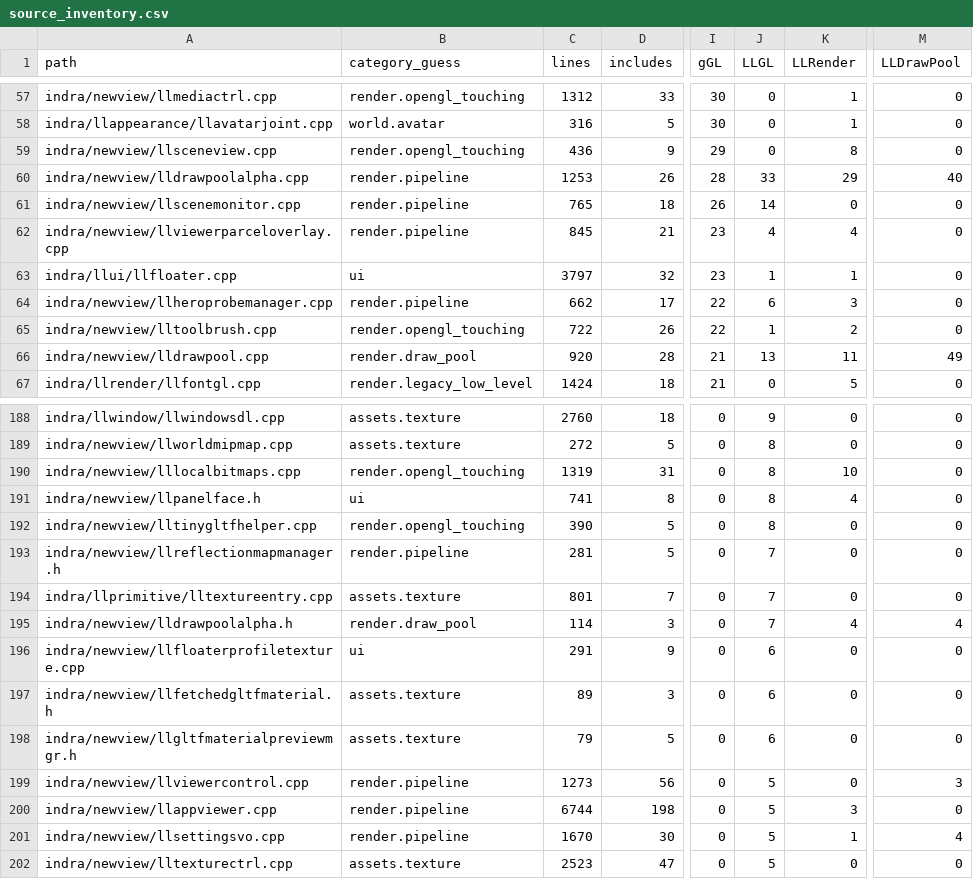
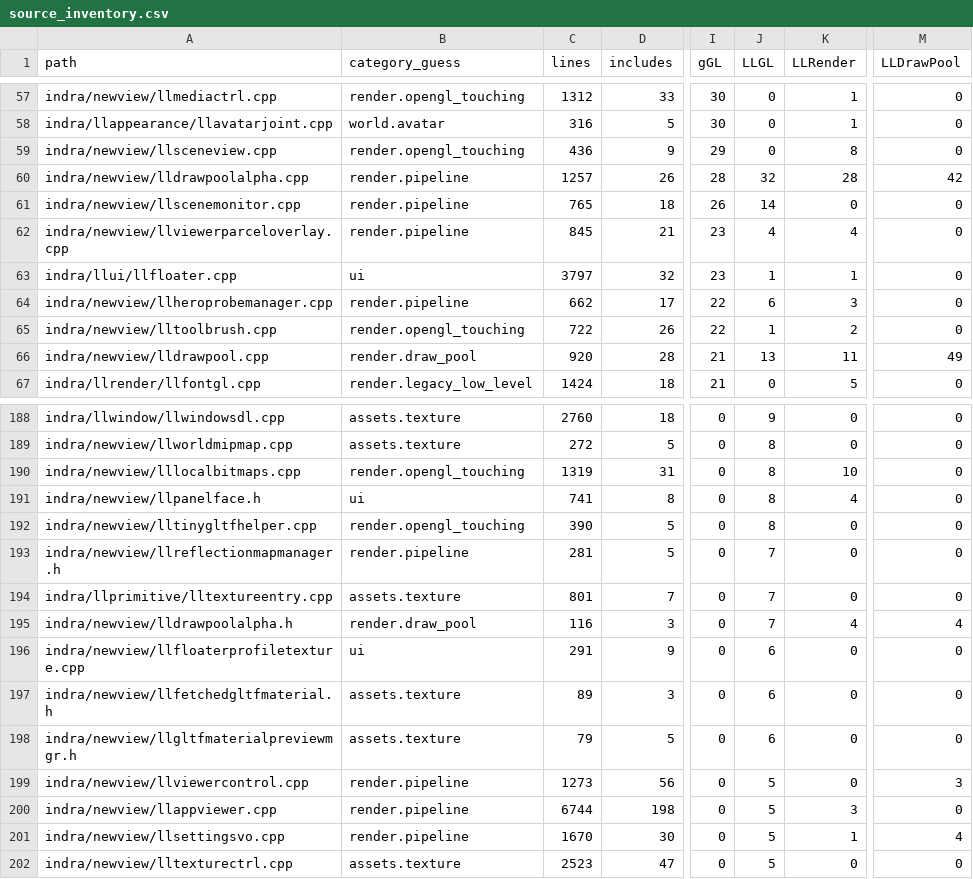
Before and after one commit to Minuit-Ferina/Mare-viewer, a CSV file: docs/architecture/generated/source_inventory.csv, drawn as a sheet; only a part is shown, gaps mark what is left out; the diff names each change by its address in the sheet, - before the commit and + after, or states it on an @@ line.

```diff
--- a/docs/architecture/generated/source_inventory.csv
+++ b/docs/architecture/generated/source_inventory.csv
-C60 (lines): 1253
+C60 (lines): 1257
-J60 (LLGL): 33
+J60 (LLGL): 32
-K60 (LLRender): 29
+K60 (LLRender): 28
-M60 (LLDrawPool): 40
+M60 (LLDrawPool): 42
-C195 (lines): 114
+C195 (lines): 116
```
Also changed, not shown: 5 other files.
